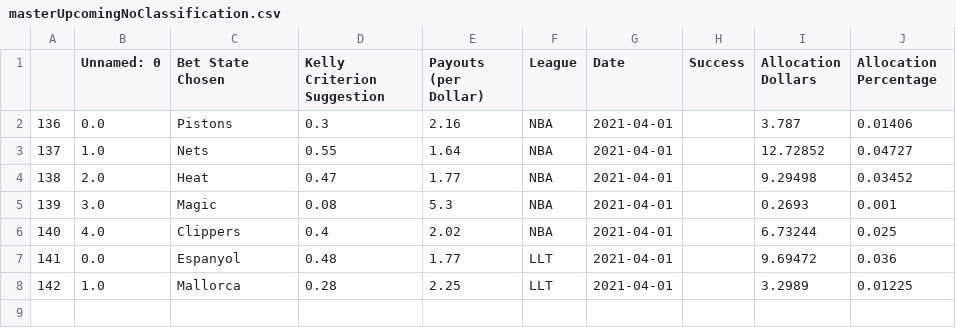
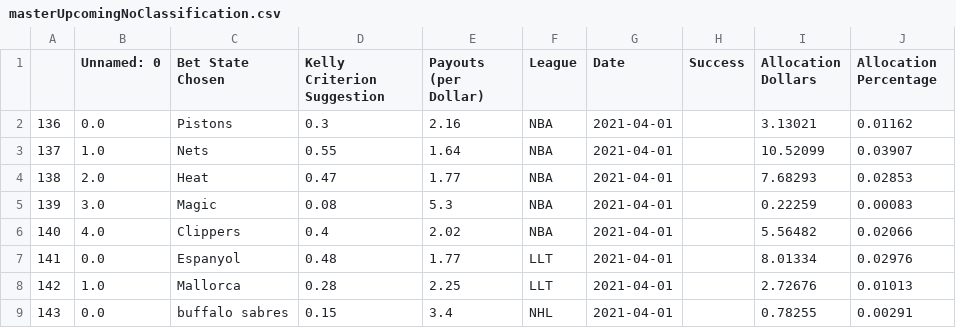
Before and after one commit to axz2000/sportsbook, a CSV file: masterScript/masterUpcomingNoClassification.csv, drawn as a sheet.

```diff
--- a/masterScript/masterUpcomingNoClassification.csv
+++ b/masterScript/masterUpcomingNoClassification.csv
@@ -1,8 +1,9 @@
 ,Unnamed: 0,Bet State Chosen,Kelly Criterion Suggestion,Payouts (per Dollar),League,Date,Success,Allocation Dollars,Allocation Percentage
-136,0.0,Pistons,0.3,2.16,NBA,2021-04-01,,3.787,0.01406
-137,1.0,Nets,0.55,1.64,NBA,2021-04-01,,12.72852,0.04727
-138,2.0,Heat,0.47,1.77,NBA,2021-04-01,,9.29498,0.03452
-139,3.0,Magic,0.08,5.3,NBA,2021-04-01,,0.2693,0.001
-140,4.0,Clippers,0.4,2.02,NBA,2021-04-01,,6.73244,0.025
-141,0.0,Espanyol,0.48,1.77,LLT,2021-04-01,,9.69472,0.036
-142,1.0,Mallorca,0.28,2.25,LLT,2021-04-01,,3.2989,0.01225
+136,0.0,Pistons,0.3,2.16,NBA,2021-04-01,,3.13021,0.01162
+137,1.0,Nets,0.55,1.64,NBA,2021-04-01,,10.52099,0.03907
+138,2.0,Heat,0.47,1.77,NBA,2021-04-01,,7.68293,0.02853
+139,3.0,Magic,0.08,5.3,NBA,2021-04-01,,0.22259,0.00083
+140,4.0,Clippers,0.4,2.02,NBA,2021-04-01,,5.56482,0.02066
+141,0.0,Espanyol,0.48,1.77,LLT,2021-04-01,,8.01334,0.02976
+142,1.0,Mallorca,0.28,2.25,LLT,2021-04-01,,2.72676,0.01013
+143,0.0,buffalo sabres,0.15,3.4,NHL,2021-04-01,,0.78255,0.00291
```
Also changed, not shown: masterScript/masterDaily.csv, masterScript/masterPush.csv, 3 other files.
